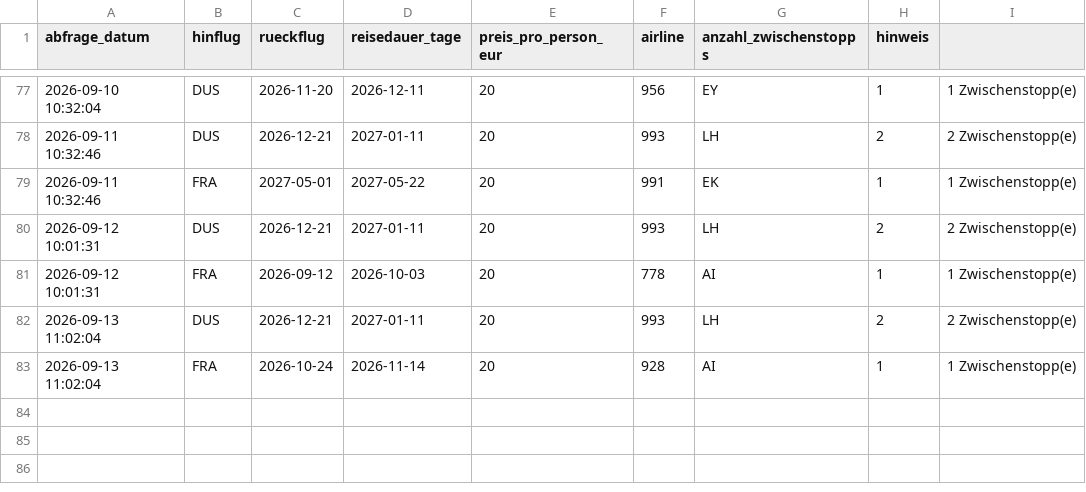
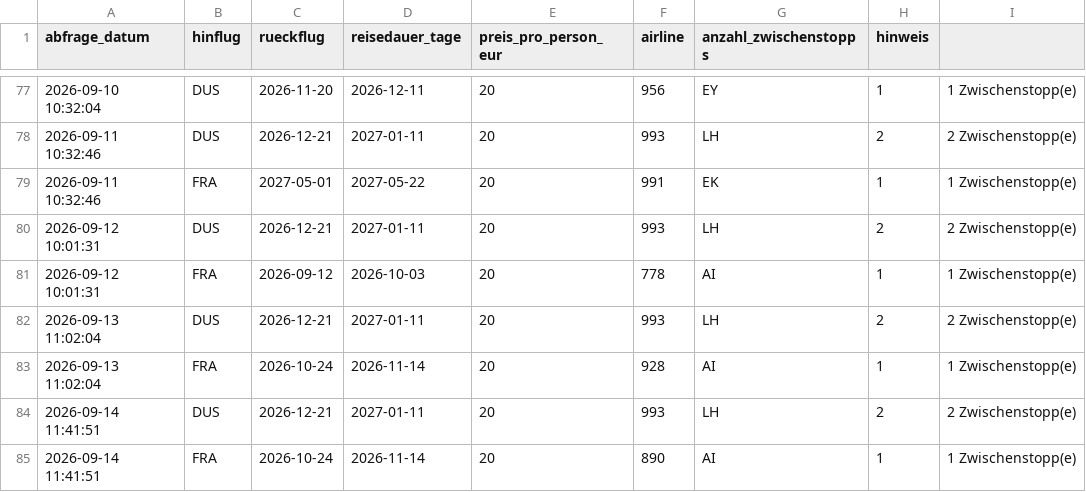
Before and after one commit to Silberwolf1984/flugsuche-japan, a CSV file: data/preise.csv, drawn as a sheet; only a part is shown, gaps mark what is left out; the diff names each change by its address in the sheet, - before the commit and + after, or states it on an @@ line.

```diff
--- a/data/preise.csv
+++ b/data/preise.csv
+row 84: 2026-09-14 11:41:51 | DUS | 2026-12-21 | 2027-01-11 | 20 | 993 | LH | 2 | 2 Zwischenstopp(e)
+row 85: 2026-09-14 11:41:51 | FRA | 2026-10-24 | 2026-11-14 | 20 | 890 | AI | 1 | 1 Zwischenstopp(e)
```
